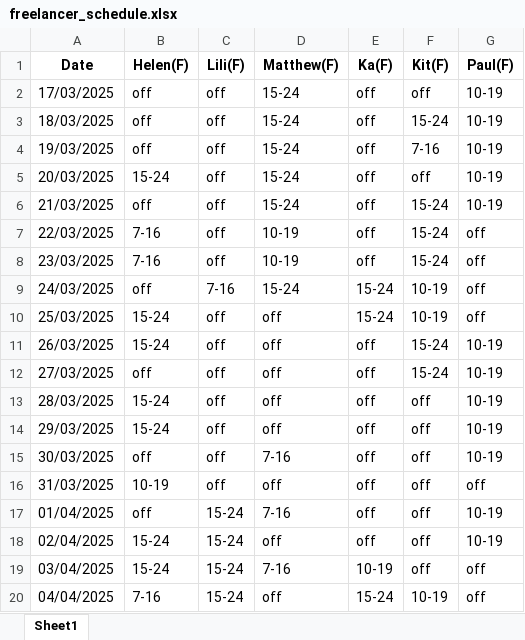
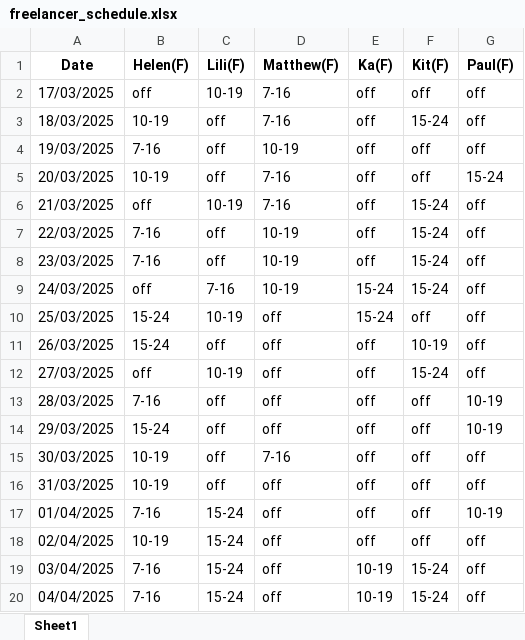
Before and after one commit to AiroGriefwind/ScheduleMaker, an Excel workbook: freelancer_schedule.xlsx, sheet Sheet1, drawn as a sheet; only a part is shown; values as stored, in another font and other column widths than the file's, no borders; the diff covers the shown part only; the diff names each change by its address in the sheet, - before the commit and + after, or states it on an @@ line.

```diff
--- a/freelancer_schedule.xlsx (sheet Sheet1)
+++ b/freelancer_schedule.xlsx (sheet Sheet1)
-C2 (Lili(F)): off
+C2 (Lili(F)): 10-19
-D2:D3 (Matthew(F)): 15-24
+D2:D3 (Matthew(F)): 7-16
-G2:G4 (Paul(F)): 10-19
+G2:G4 (Paul(F)): off
-B3 (Helen(F)): off
+B3 (Helen(F)): 10-19
-B4 (Helen(F)): off
+B4 (Helen(F)): 7-16
-D4 (Matthew(F)): 15-24
+D4 (Matthew(F)): 10-19
-F4 (Kit(F)): 7-16
+F4 (Kit(F)): off
-B5 (Helen(F)): 15-24
+B5 (Helen(F)): 10-19
-D5:D6 (Matthew(F)): 15-24
+D5:D6 (Matthew(F)): 7-16
-G5 (Paul(F)): 10-19
+G5 (Paul(F)): 15-24
-C6 (Lili(F)): off
+C6 (Lili(F)): 10-19
-G6 (Paul(F)): 10-19
+G6 (Paul(F)): off
-D9 (Matthew(F)): 15-24
+D9 (Matthew(F)): 10-19
-F9 (Kit(F)): 10-19
+F9 (Kit(F)): 15-24
-C10 (Lili(F)): off
+C10 (Lili(F)): 10-19
-F10 (Kit(F)): 10-19
+F10 (Kit(F)): off
-F11 (Kit(F)): 15-24
+F11 (Kit(F)): 10-19
-G11:G12 (Paul(F)): 10-19
+G11:G12 (Paul(F)): off
-C12 (Lili(F)): off
+C12 (Lili(F)): 10-19
-B13 (Helen(F)): 15-24
+B13 (Helen(F)): 7-16
-B15 (Helen(F)): off
+B15 (Helen(F)): 10-19
-G15 (Paul(F)): 10-19
+G15 (Paul(F)): off
-B17 (Helen(F)): off
+B17 (Helen(F)): 7-16
-D17 (Matthew(F)): 7-16
+D17 (Matthew(F)): off
-B18 (Helen(F)): 15-24
+B18 (Helen(F)): 10-19
-G18 (Paul(F)): 10-19
+G18 (Paul(F)): off
-B19 (Helen(F)): 15-24
+B19 (Helen(F)): 7-16
-D19 (Matthew(F)): 7-16
+D19 (Matthew(F)): off
-F19 (Kit(F)): off
+F19 (Kit(F)): 15-24
-E20 (Ka(F)): 15-24
+E20 (Ka(F)): 10-19
-F20 (Kit(F)): 10-19
+F20 (Kit(F)): 15-24
```
Also changed, not shown: 21 edited cells elsewhere in this sheet, 2 other files.
